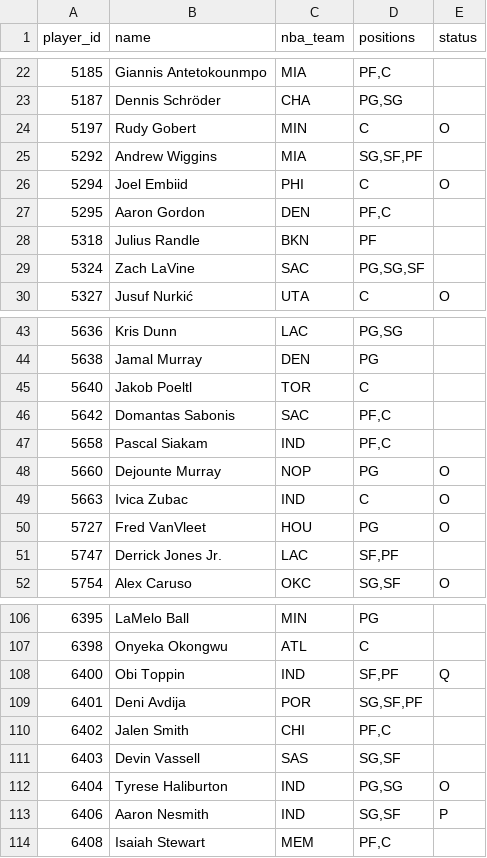
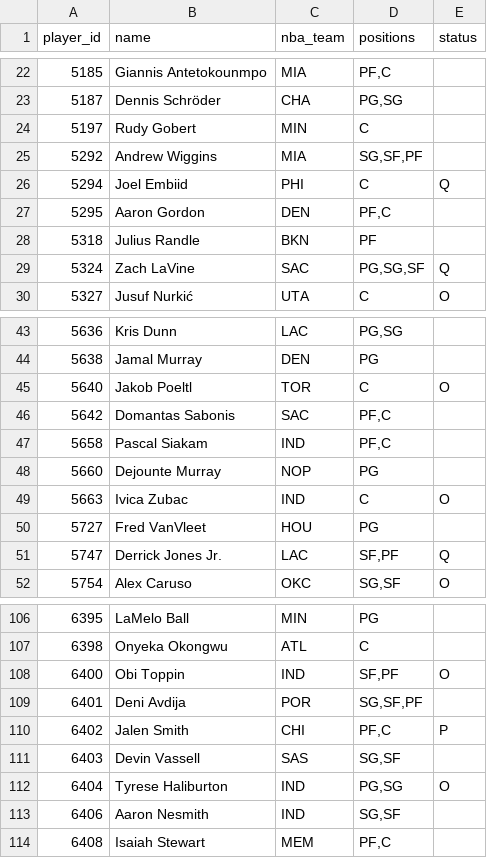
Before and after one commit to Dziesma/fantasy-lombards, a CSV file: data/yahoo/players.csv, drawn as a sheet; only a part is shown, gaps mark what is left out; the diff covers the shown part only.

```diff
--- a/data/yahoo/players.csv
+++ b/data/yahoo/players.csv
@@ -23,8 +23,8 @@ player_id,name,nba_team,positions,status
 5187,Dennis Schröder,CHA,"PG,SG",
-5197,Rudy Gobert,MIN,C,O
+5197,Rudy Gobert,MIN,C,
 5292,Andrew Wiggins,MIA,"SG,SF,PF",
-5294,Joel Embiid,PHI,C,O
+5294,Joel Embiid,PHI,C,Q
 5295,Aaron Gordon,DEN,"PF,C",
 5318,Julius Randle,BKN,PF,
-5324,Zach LaVine,SAC,"PG,SG,SF",
+5324,Zach LaVine,SAC,"PG,SG,SF",Q
 5327,Jusuf Nurkić,UTA,C,O
@@ -44,9 +44,9 @@ player_id,name,nba_team,positions,status
 5638,Jamal Murray,DEN,PG,
-5640,Jakob Poeltl,TOR,C,
+5640,Jakob Poeltl,TOR,C,O
 5642,Domantas Sabonis,SAC,"PF,C",
 5658,Pascal Siakam,IND,"PF,C",
-5660,Dejounte Murray,NOP,PG,O
+5660,Dejounte Murray,NOP,PG,
 5663,Ivica Zubac,IND,C,O
-5727,Fred VanVleet,HOU,PG,O
-5747,Derrick Jones Jr.,LAC,"SF,PF",
+5727,Fred VanVleet,HOU,PG,
+5747,Derrick Jones Jr.,LAC,"SF,PF",Q
 5754,Alex Caruso,OKC,"SG,SF",O
@@ -107,8 +107,8 @@ player_id,name,nba_team,positions,status
 6398,Onyeka Okongwu,ATL,C,
-6400,Obi Toppin,IND,"SF,PF",Q
+6400,Obi Toppin,IND,"SF,PF",O
 6401,Deni Avdija,POR,"SG,SF,PF",
-6402,Jalen Smith,CHI,"PF,C",
+6402,Jalen Smith,CHI,"PF,C",P
 6403,Devin Vassell,SAS,"SG,SF",
 6404,Tyrese Haliburton,IND,"PG,SG",O
-6406,Aaron Nesmith,IND,"SG,SF",P
+6406,Aaron Nesmith,IND,"SG,SF",
 6408,Isaiah Stewart,MEM,"PF,C",
```
Also changed, not shown: 13 edited cells elsewhere in this file, data/yahoo/players_week.csv, data/yahoo/power.csv, 7 other files.
